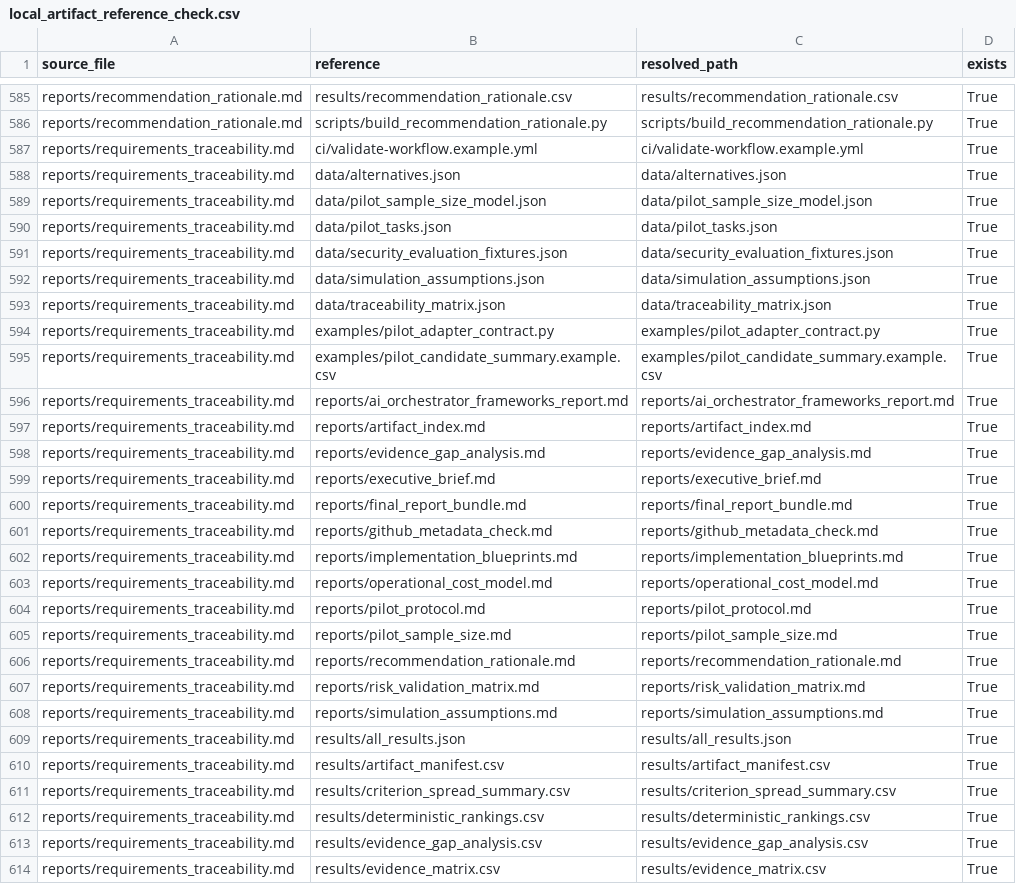
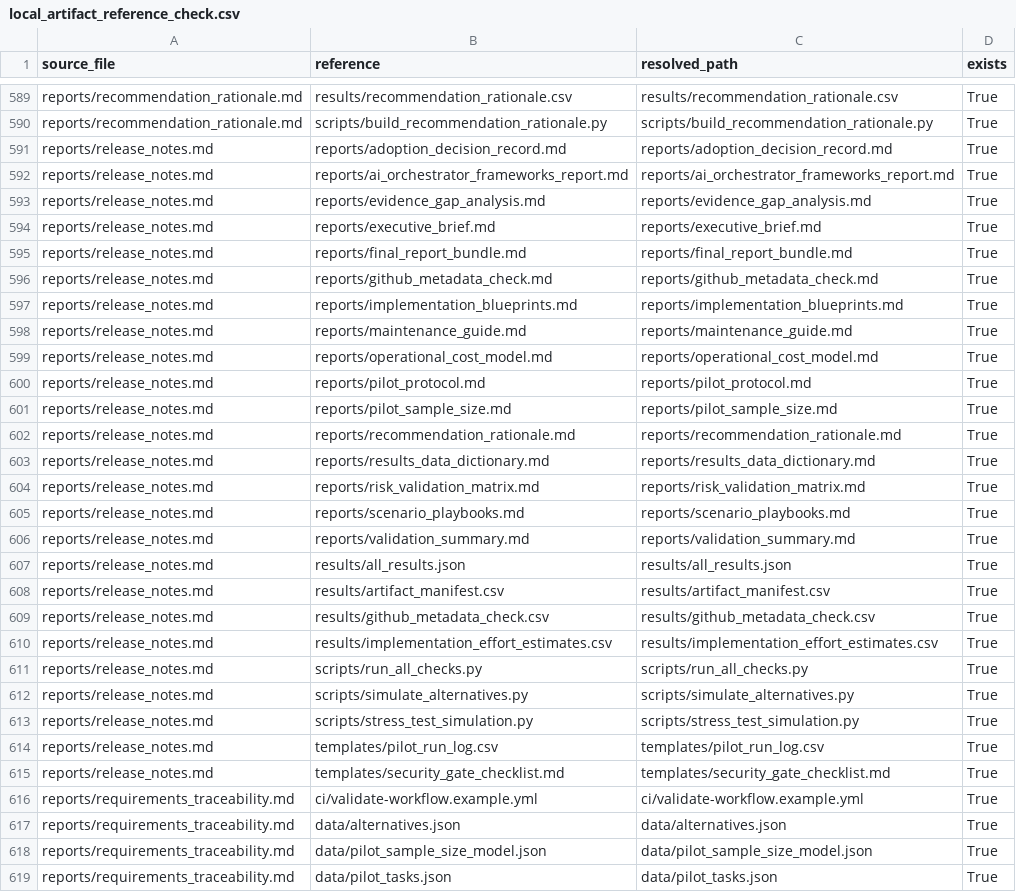
Before and after one commit to gvillarroel/sdlc, a CSV file: results/local_artifact_reference_check.csv, drawn as a sheet; only a part is shown, gaps mark what is left out; the shorter side is filled out with more unchanged rows; the diff covers the shown part only; the diff names each change by its address in the sheet, - before the commit and + after, or states it on an @@ line.

Commit message:
Add release notes summary

```diff
--- a/results/local_artifact_reference_check.csv
+++ b/results/local_artifact_reference_check.csv
+row 591: reports/release_notes.md | reports/adoption_decision_record.md | reports/adoption_decision_record.md | True
+row 592: reports/release_notes.md | reports/ai_orchestrator_frameworks_report.md | reports/ai_orchestrator_frameworks_report.md | True
+row 593: reports/release_notes.md | reports/evidence_gap_analysis.md | reports/evidence_gap_analysis.md | True
+row 594: reports/release_notes.md | reports/executive_brief.md | reports/executive_brief.md | True
+row 595: reports/release_notes.md | reports/final_report_bundle.md | reports/final_report_bundle.md | True
+row 596: reports/release_notes.md | reports/github_metadata_check.md | reports/github_metadata_check.md | True
+row 597: reports/release_notes.md | reports/implementation_blueprints.md | reports/implementation_blueprints.md | True
+row 598: reports/release_notes.md | reports/maintenance_guide.md | reports/maintenance_guide.md | True
+row 599: reports/release_notes.md | reports/operational_cost_model.md | reports/operational_cost_model.md | True
+row 600: reports/release_notes.md | reports/pilot_protocol.md | reports/pilot_protocol.md | True
+row 601: reports/release_notes.md | reports/pilot_sample_size.md | reports/pilot_sample_size.md | True
+row 602: reports/release_notes.md | reports/recommendation_rationale.md | reports/recommendation_rationale.md | True
+row 603: reports/release_notes.md | reports/results_data_dictionary.md | reports/results_data_dictionary.md | True
+row 604: reports/release_notes.md | reports/risk_validation_matrix.md | reports/risk_validation_matrix.md | True
+row 605: reports/release_notes.md | reports/scenario_playbooks.md | reports/scenario_playbooks.md | True
+row 606: reports/release_notes.md | reports/validation_summary.md | reports/validation_summary.md | True
+row 607: reports/release_notes.md | results/all_results.json | results/all_results.json | True
+row 608: reports/release_notes.md | results/artifact_manifest.csv | results/artifact_manifest.csv | True
+row 609: reports/release_notes.md | results/github_metadata_check.csv | results/github_metadata_check.csv | True
+row 610: reports/release_notes.md | results/implementation_effort_estimates.csv | results/implementation_effort_estimates.csv | True
+row 611: reports/release_notes.md | scripts/run_all_checks.py | scripts/run_all_checks.py | True
+row 612: reports/release_notes.md | scripts/simulate_alternatives.py | scripts/simulate_alternatives.py | True
+row 613: reports/release_notes.md | scripts/stress_test_simulation.py | scripts/stress_test_simulation.py | True
+row 614: reports/release_notes.md | templates/pilot_run_log.csv | templates/pilot_run_log.csv | True
+row 615: reports/release_notes.md | templates/security_gate_checklist.md | templates/security_gate_checklist.md | True
```
Also changed, not shown: 4 added rows elsewhere in this file, results/artifact_manifest.csv, results/markdown_table_check.csv, 9 other files.
